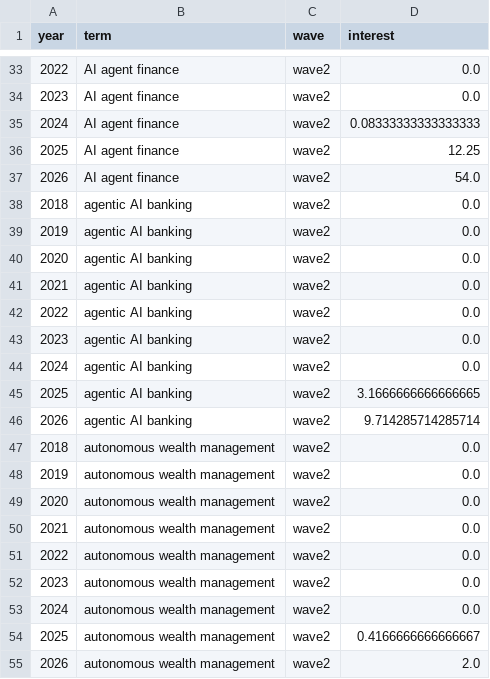
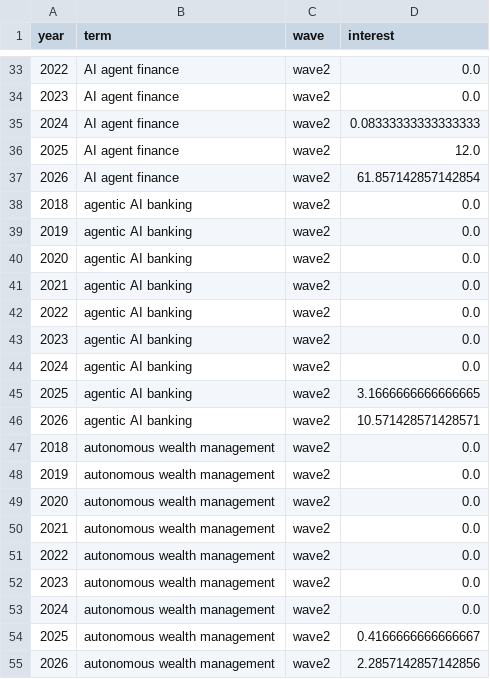
Before and after one commit to kaixinishappy/summer2026-intern-thesis-kai, a CSV file: data/processed/trends_yearly.csv, drawn as a sheet; only a part is shown, gaps mark what is left out; the diff covers the shown part only.

```diff
--- a/data/processed/trends_yearly.csv
+++ b/data/processed/trends_yearly.csv
@@ -35,4 +35,4 @@ year,term,wave,interest
 2024,AI agent finance,wave2,0.08333333333333333
-2025,AI agent finance,wave2,12.25
-2026,AI agent finance,wave2,54.0
+2025,AI agent finance,wave2,12.0
+2026,AI agent finance,wave2,61.857142857142854
 2018,agentic AI banking,wave2,0.0
@@ -45,3 +45,3 @@ year,term,wave,interest
 2025,agentic AI banking,wave2,3.1666666666666665
-2026,agentic AI banking,wave2,9.714285714285714
+2026,agentic AI banking,wave2,10.571428571428571
 2018,autonomous wealth management,wave2,0.0
@@ -54,2 +54,2 @@ year,term,wave,interest
 2025,autonomous wealth management,wave2,0.4166666666666667
-2026,autonomous wealth management,wave2,2.0
+2026,autonomous wealth management,wave2,2.2857142857142856
```
Also changed, not shown: 19 edited cells elsewhere in this file, data/raw/edgar_marketwide.csv, data/raw/market_marketwide.csv, 13 other files.
